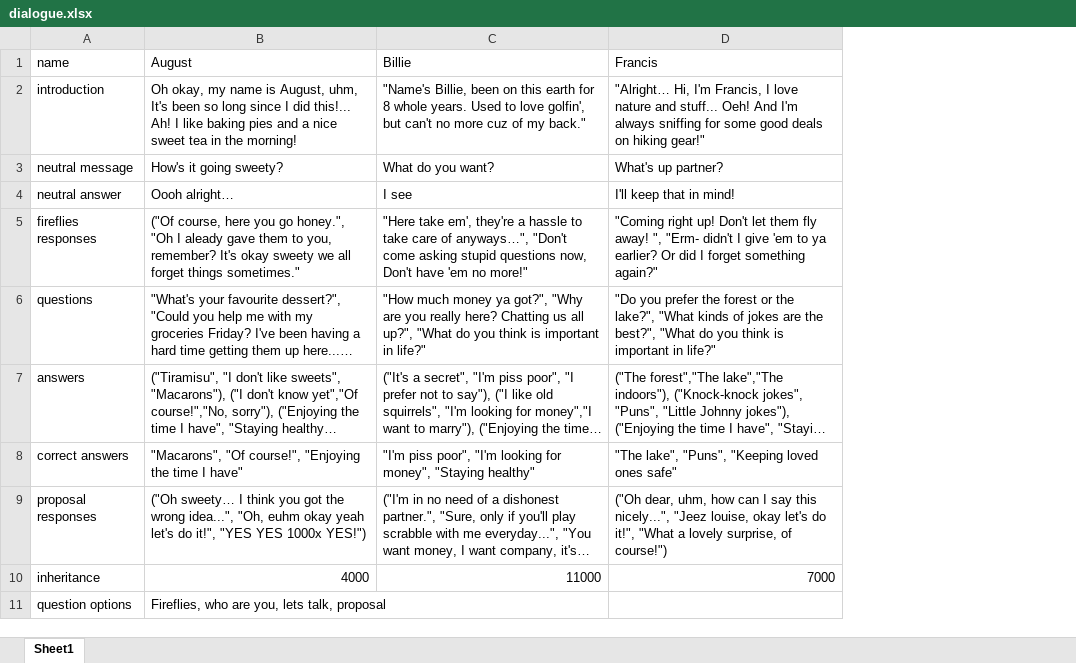
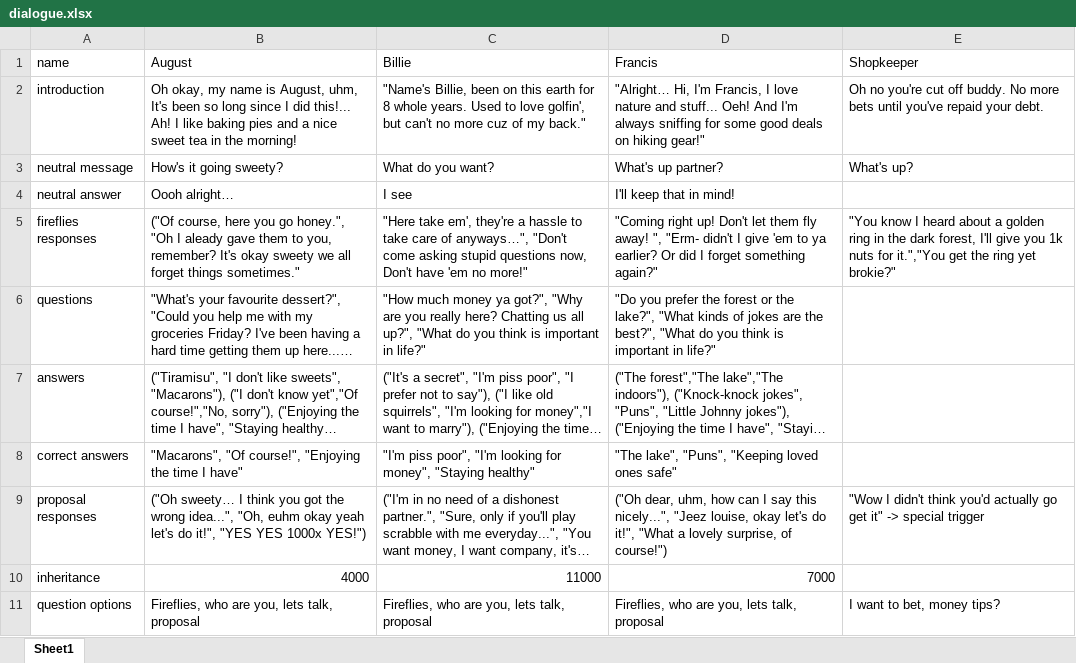
Before and after one commit to livcl-be/Nut-Digger, an Excel workbook: dialogue.xlsx, sheet Sheet1, drawn as a sheet; long unchanged cells end in …; values as stored, in another font and other column widths than the file's, no borders; the diff names each change by its address in the sheet, - before the commit and + after, or states it on an @@ line.

Commit message:
Added shopkeeper dialogue

```diff
--- a/dialogue.xlsx (sheet Sheet1)
+++ b/dialogue.xlsx (sheet Sheet1)
+column E (Shopkeeper), rows 2-11: Oh no you're cut off buddy. No more bets until you've repaid your debt. | What's up? |  | "You know I heard about a golden ring in the dark forest, I'll give you 1k nuts for it.","You get the ring yet brokie?" |  |  |  | "Wow I didn't think you'd actually go get it" -> special trigger |  | I want to bet, money tips?
-C11 (Billie): (empty)
+C11 (Billie): Fireflies, who are you, lets talk, proposal
-D11 (Francis): (empty)
+D11 (Francis): Fireflies, who are you, lets talk, proposal
```
